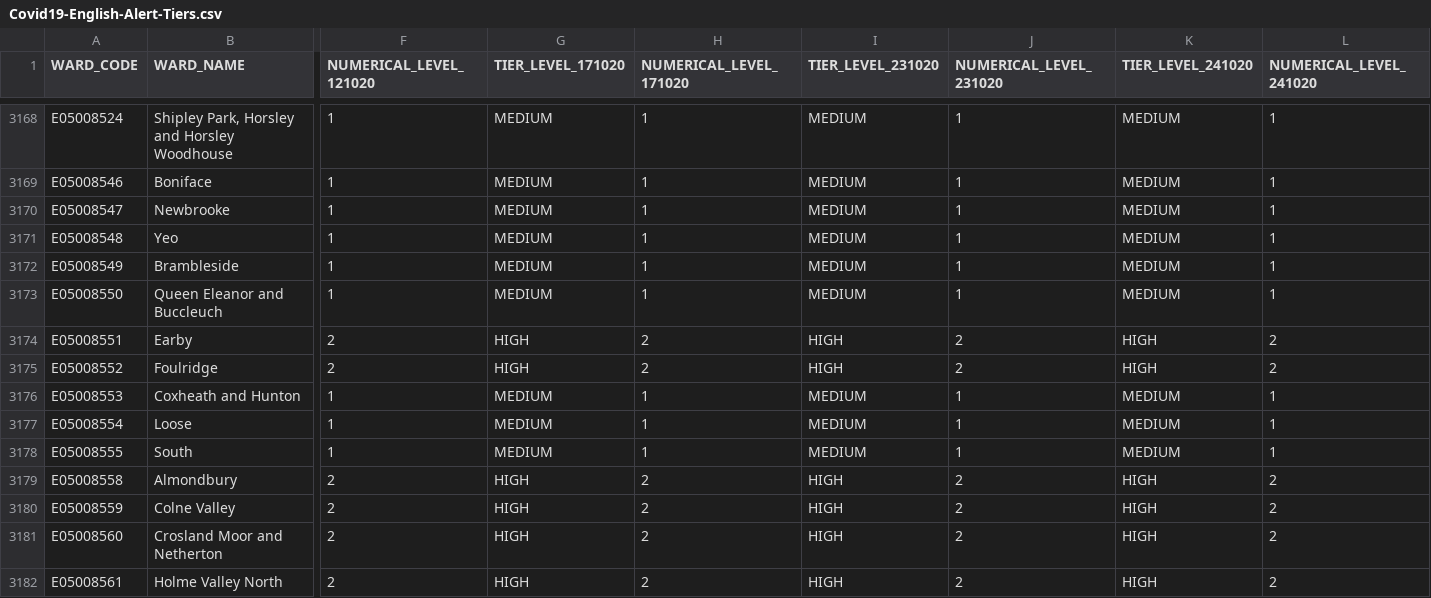
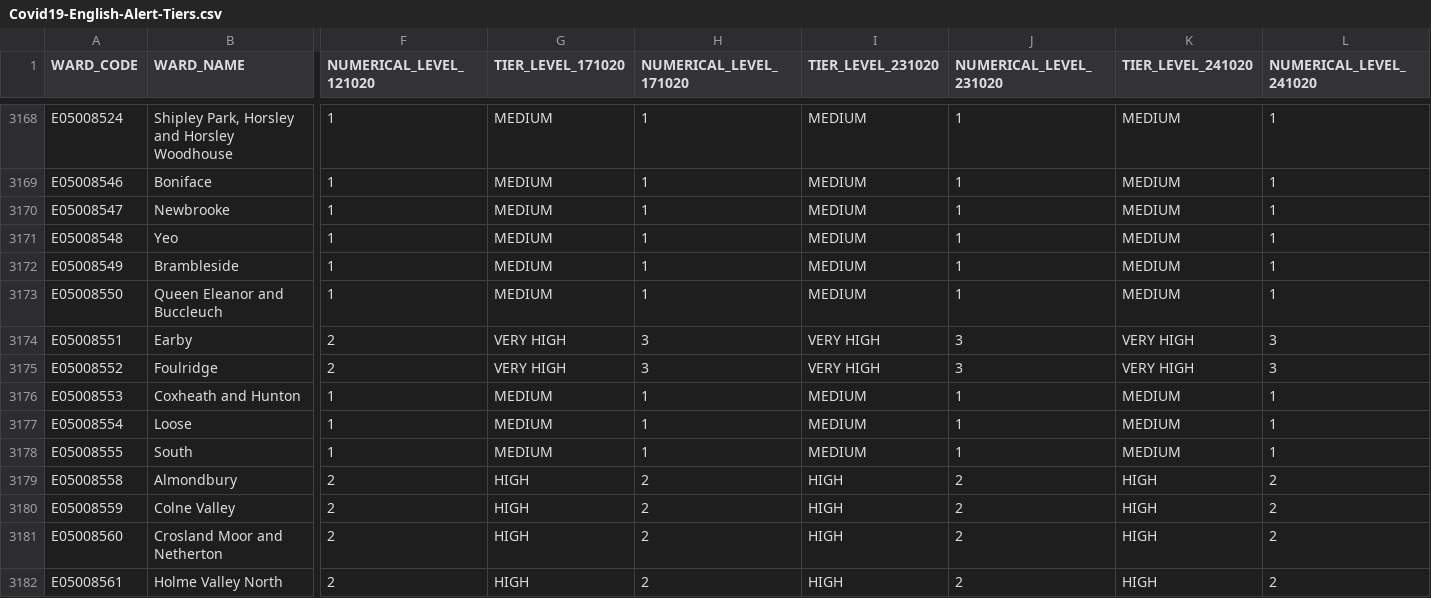
Before and after one commit to jdtanner/Covid19-English-Alert-Tiers, a CSV file: Covid19-English-Alert-Tiers.csv, drawn as a sheet; only a part is shown, gaps mark what is left out; the diff names each change by its address in the sheet, - before the commit and + after, or states it on an @@ line.

Commit message:
Minor Correction
Added some missing wards from Lancashire.

```diff
--- a/Covid19-English-Alert-Tiers.csv
+++ b/Covid19-English-Alert-Tiers.csv
-G3174:G3175 (TIER_LEVEL_171020): HIGH
+G3174:G3175 (TIER_LEVEL_171020): VERY HIGH
-H3174:H3175 (NUMERICAL_LEVEL_171020): 2
+H3174:H3175 (NUMERICAL_LEVEL_171020): 3
-I3174:I3175 (TIER_LEVEL_231020): HIGH
+I3174:I3175 (TIER_LEVEL_231020): VERY HIGH
-J3174:J3175 (NUMERICAL_LEVEL_231020): 2
+J3174:J3175 (NUMERICAL_LEVEL_231020): 3
-K3174:K3175 (TIER_LEVEL_241020): HIGH
+K3174:K3175 (TIER_LEVEL_241020): VERY HIGH
-L3174:L3175 (NUMERICAL_LEVEL_241020): 2
+L3174:L3175 (NUMERICAL_LEVEL_241020): 3
```
Also changed, not shown: 3 other files.
